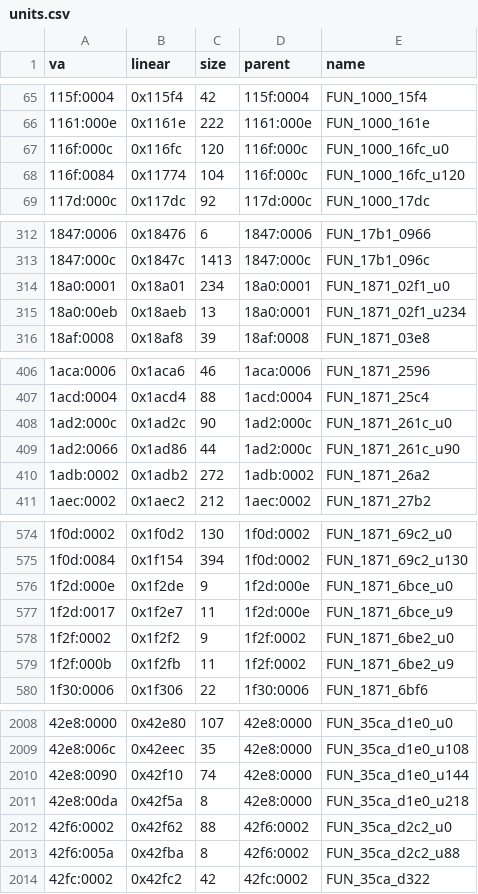
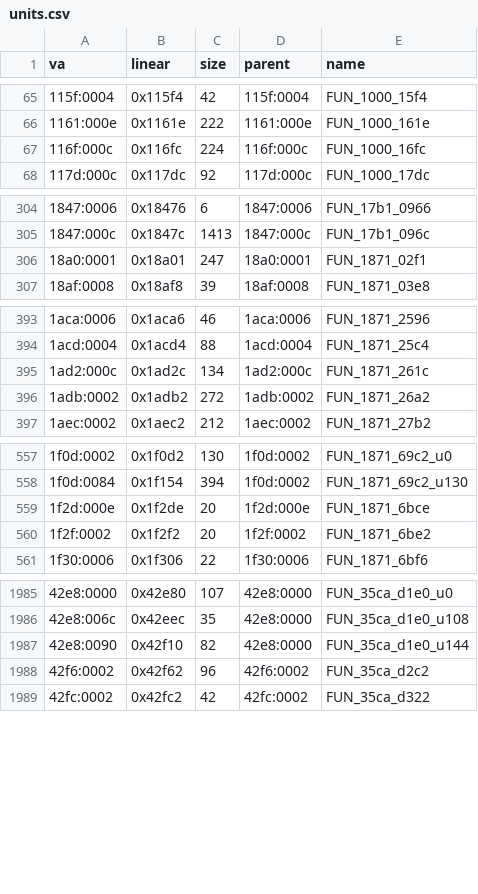
Before and after one commit to mogeldev/Giten-Megami-Tensei-Tokyo-Mokushiroku-pc98-decomp, a CSV file: ground_truth/units.csv, drawn as a sheet; only a part is shown, gaps mark what is left out; the diff covers the shown part only.

```diff
--- a/ground_truth/units.csv
+++ b/ground_truth/units.csv
@@ -66,4 +66,3 @@ va,linear,size,parent,name
 1161:000e,0x1161e,222,1161:000e,FUN_1000_161e
-116f:000c,0x116fc,120,116f:000c,FUN_1000_16fc_u0
-116f:0084,0x11774,104,116f:000c,FUN_1000_16fc_u120
+116f:000c,0x116fc,224,116f:000c,FUN_1000_16fc
 117d:000c,0x117dc,92,117d:000c,FUN_1000_17dc
@@ -313,4 +305,3 @@ va,linear,size,parent,name
 1847:000c,0x1847c,1413,1847:000c,FUN_17b1_096c
-18a0:0001,0x18a01,234,18a0:0001,FUN_1871_02f1_u0
-18a0:00eb,0x18aeb,13,18a0:0001,FUN_1871_02f1_u234
+18a0:0001,0x18a01,247,18a0:0001,FUN_1871_02f1
 18af:0008,0x18af8,39,18af:0008,FUN_1871_03e8
@@ -407,4 +394,3 @@ va,linear,size,parent,name
 1acd:0004,0x1acd4,88,1acd:0004,FUN_1871_25c4
-1ad2:000c,0x1ad2c,90,1ad2:000c,FUN_1871_261c_u0
-1ad2:0066,0x1ad86,44,1ad2:000c,FUN_1871_261c_u90
+1ad2:000c,0x1ad2c,134,1ad2:000c,FUN_1871_261c
 1adb:0002,0x1adb2,272,1adb:0002,FUN_1871_26a2
@@ -575,6 +558,4 @@ va,linear,size,parent,name
 1f0d:0084,0x1f154,394,1f0d:0002,FUN_1871_69c2_u130
-1f2d:000e,0x1f2de,9,1f2d:000e,FUN_1871_6bce_u0
-1f2d:0017,0x1f2e7,11,1f2d:000e,FUN_1871_6bce_u9
-1f2f:0002,0x1f2f2,9,1f2f:0002,FUN_1871_6be2_u0
-1f2f:000b,0x1f2fb,11,1f2f:0002,FUN_1871_6be2_u9
+1f2d:000e,0x1f2de,20,1f2d:000e,FUN_1871_6bce
+1f2f:0002,0x1f2f2,20,1f2f:0002,FUN_1871_6be2
 1f30:0006,0x1f306,22,1f30:0006,FUN_1871_6bf6
@@ -2009,6 +1986,4 @@ va,linear,size,parent,name
 42e8:006c,0x42eec,35,42e8:0000,FUN_35ca_d1e0_u108
-42e8:0090,0x42f10,74,42e8:0000,FUN_35ca_d1e0_u144
-42e8:00da,0x42f5a,8,42e8:0000,FUN_35ca_d1e0_u218
-42f6:0002,0x42f62,88,42f6:0002,FUN_35ca_d2c2_u0
-42f6:005a,0x42fba,8,42f6:0002,FUN_35ca_d2c2_u88
+42e8:0090,0x42f10,82,42e8:0000,FUN_35ca_d1e0_u144
+42f6:0002,0x42f62,96,42f6:0002,FUN_35ca_d2c2
 42fc:0002,0x42fc2,42,42fc:0002,FUN_35ca_d322
```
Also changed, not shown: 24 removed rows and 31 edited cells elsewhere in this file, 7 other files.
